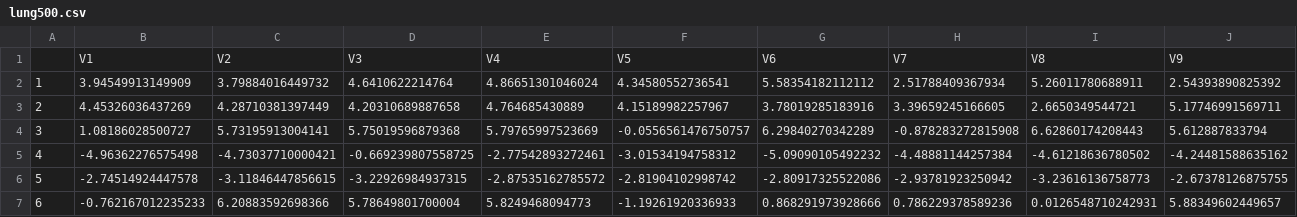
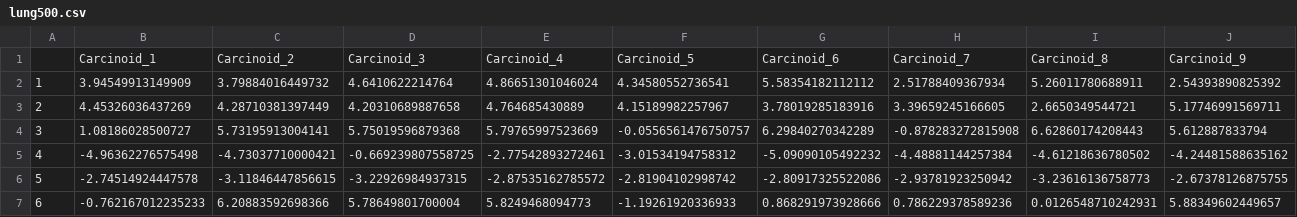
Before and after one commit to HaidYi/cvxbiclustr, a CSV file: data/lung500.csv, drawn as a sheet; only a part is shown; removed rows and columns are numbered as before the commit, all else as after; rows hold the shown columns only; the diff names each change by its address in the sheet, - before the commit and + after, or states it on an @@ line.

```diff
--- a/data/lung500.csv
+++ b/data/lung500.csv
-row 1:  | V1 | V2 | V3 | V4 | V5 | V6 | V7 | V8 | V9
+row 1:  | Carcinoid_1 | Carcinoid_2 | Carcinoid_3 | Carcinoid_4 | Carcinoid_5 | Carcinoid_6 | Carcinoid_7 | Carcinoid_8 | Carcinoid_9
```
Also changed, not shown: data/lung100.csv.
